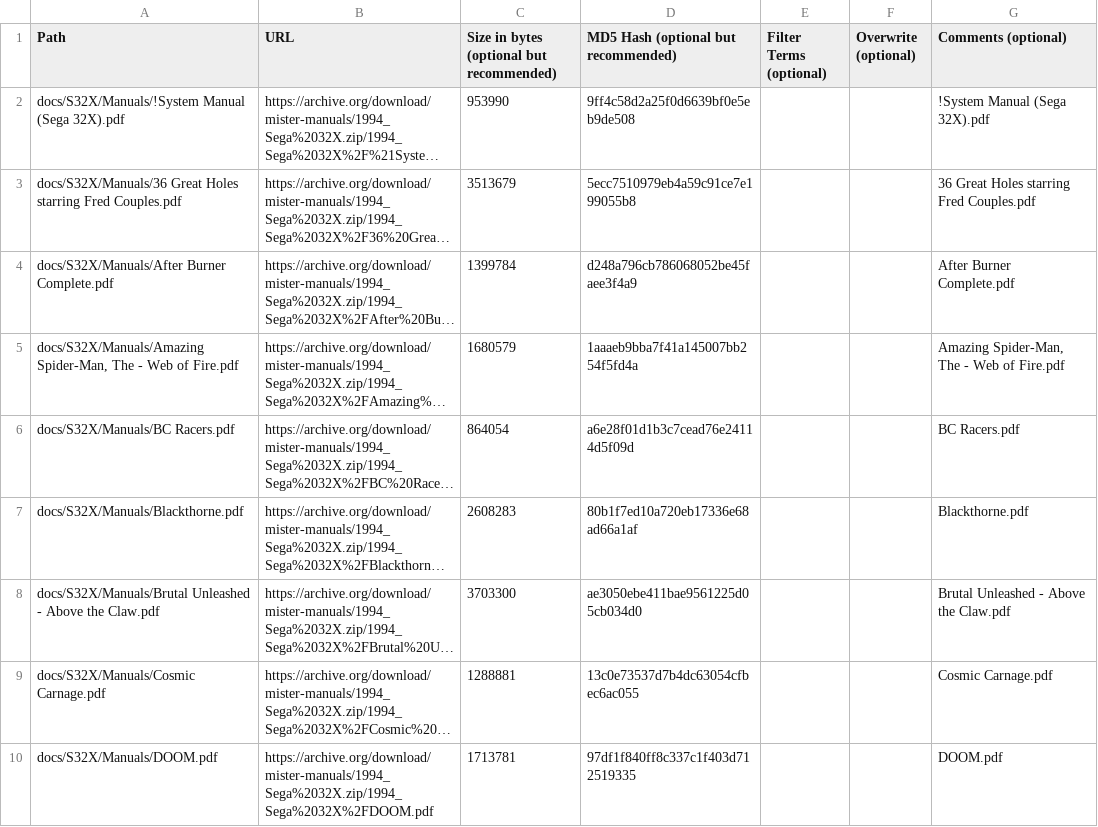
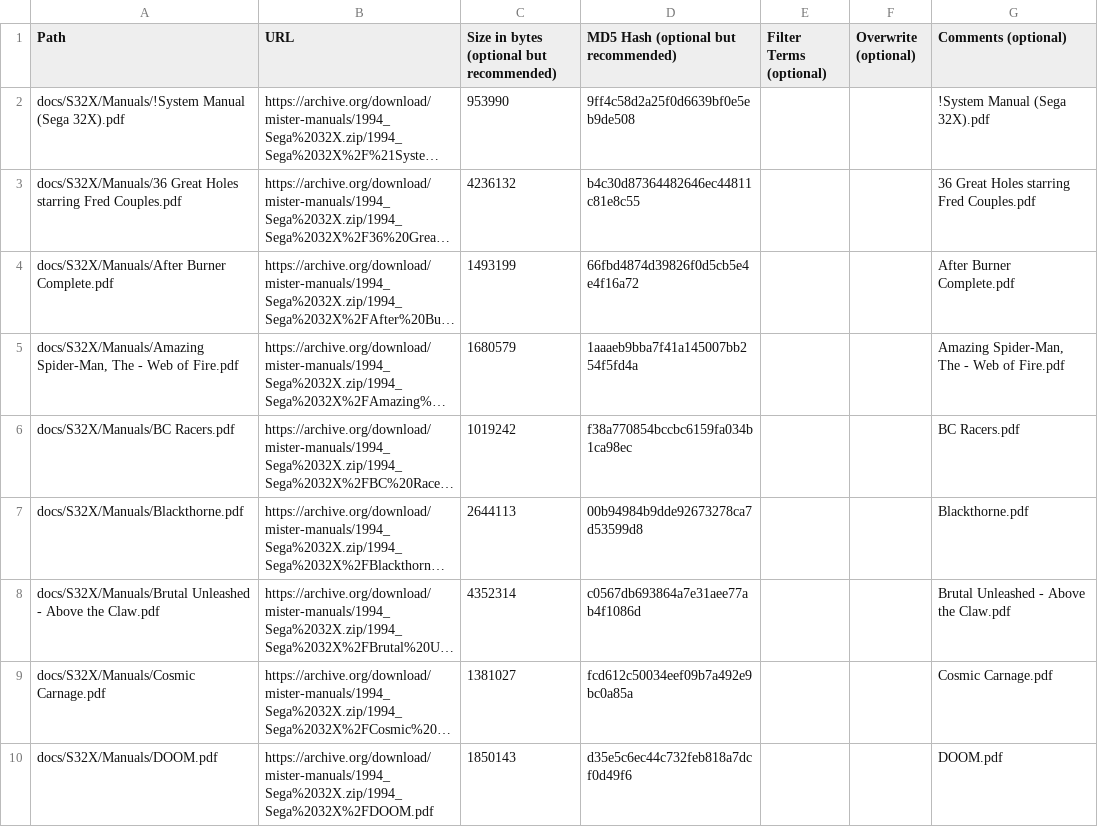
Before and after one commit to ajgowans/manualsdb-sega32x, a CSV file: external_files.csv, drawn as a sheet; only a part is shown; long unchanged cells end in …; the diff covers the shown part only; the diff names each change by its address in the sheet, - before the commit and + after, or states it on an @@ line.

Commit message:
Update external_files.csv

```diff
--- a/external_files.csv
+++ b/external_files.csv
-C3: 3513679
+C3: 4236132
-D3: 5ecc7510979eb4a59c91ce7e199055b8
+D3: b4c30d87364482646ec44811c81e8c55
-C4: 1399784
+C4: 1493199
-D4: d248a796cb786068052be45faee3f4a9
+D4: 66fbd4874d39826f0d5cb5e4e4f16a72
-C6: 864054
+C6: 1019242
-D6: a6e28f01d1b3c7cead76e24114d5f09d
+D6: f38a770854bccbc6159fa034b1ca98ec
-C7: 2608283
+C7: 2644113
-D7: 80b1f7ed10a720eb17336e68ad66a1af
+D7: 00b94984b9dde92673278ca7d53599d8
-C8: 3703300
+C8: 4352314
-D8: ae3050ebe411bae9561225d05cb034d0
+D8: c0567db693864a7e31aee77ab4f1086d
-C9: 1288881
+C9: 1381027
-D9: 13c0e73537d7b4dc63054cfbec6ac055
+D9: fcd612c50034eef09b7a492e9bc0a85a
-C10: 1713781
+C10: 1850143
-D10: 97df1f840ff8c337c1f403d712519335
+D10: d35e5c6ec44c732feb818a7dcf0d49f6
```
Also changed, not shown: 50 edited cells elsewhere in this file.
